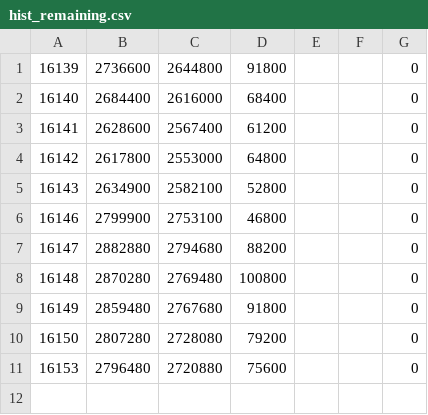
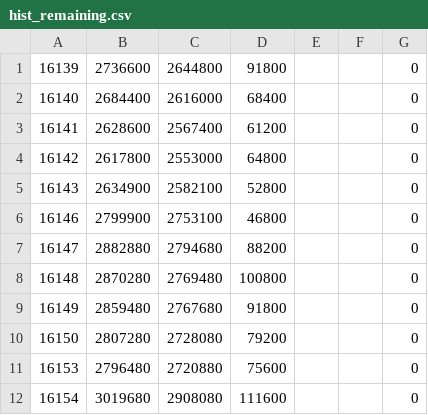
Before and after one commit to schrifty/daily_report, a CSV file: data/backup/hist_remaining.csv, drawn as a sheet; the diff names each change by its address in the sheet, - before the commit and + after, or states it on an @@ line.

```diff
--- a/data/backup/hist_remaining.csv
+++ b/data/backup/hist_remaining.csv
+row 12: 16154 | 3019680 | 2908080 | 111600 |  |  | 0
```
Also changed, not shown: data/backup/hist_metrics.csv, data/backup/hist_original.csv, 9 other files.
